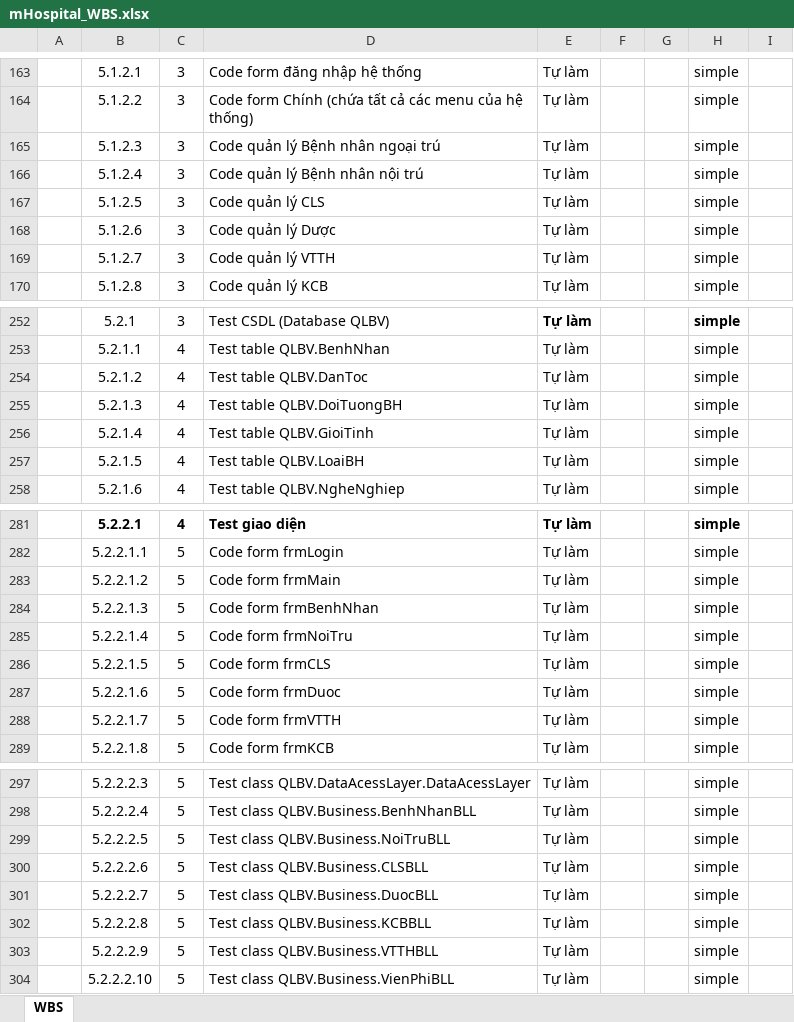
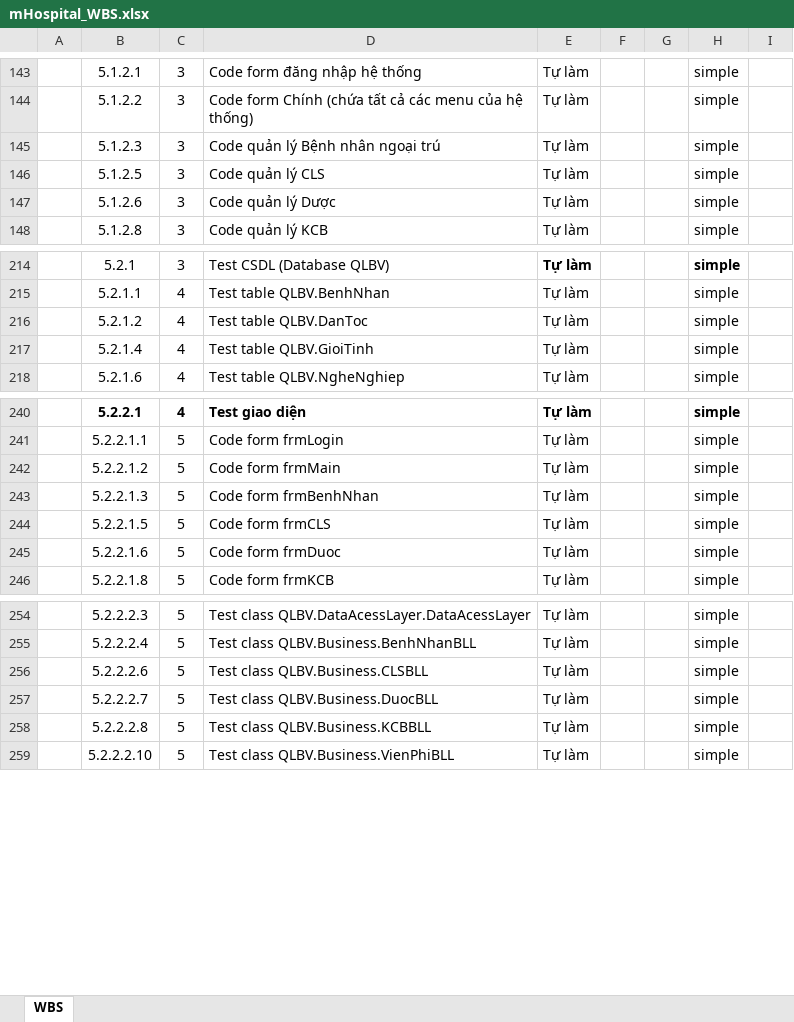
Before and after one commit to thaohtl/HospitalProject, an Excel workbook: Document/mHospital_WBS.xlsx, sheet WBS, drawn as a sheet; only a part is shown, gaps mark what is left out; values as stored, in another font and other column widths than the file's, no borders; the diff covers the shown part only; the diff names each change by its address in the sheet, - before the commit and + after, or states it on an @@ line.

```diff
--- a/Document/mHospital_WBS.xlsx (sheet WBS)
+++ b/Document/mHospital_WBS.xlsx (sheet WBS)
-row 166:  | 5.1.2.4 | 3 | Code quản lý Bệnh nhân nội trú | Tự làm |  |  | simple
-row 169:  | 5.1.2.7 | 3 | Code quản lý VTTH | Tự làm |  |  | simple
-row 255:  | 5.2.1.3 | 4 | Test table QLBV.DoiTuongBH | Tự làm |  |  | simple
-row 257:  | 5.2.1.5 | 4 | Test table QLBV.LoaiBH | Tự làm |  |  | simple
-row 285:  | 5.2.2.1.4 | 5 | Code form frmNoiTru | Tự làm |  |  | simple
-row 288:  | 5.2.2.1.7 | 5 | Code form frmVTTH | Tự làm |  |  | simple
-row 299:  | 5.2.2.2.5 | 5 | Test class QLBV.Business.NoiTruBLL | Tự làm |  |  | simple
-row 303:  | 5.2.2.2.9 | 5 | Test class QLBV.Business.VTTHBLL | Tự làm |  |  | simple
```
Also changed, not shown: 37 removed rows elsewhere in this sheet, 13 other files.
